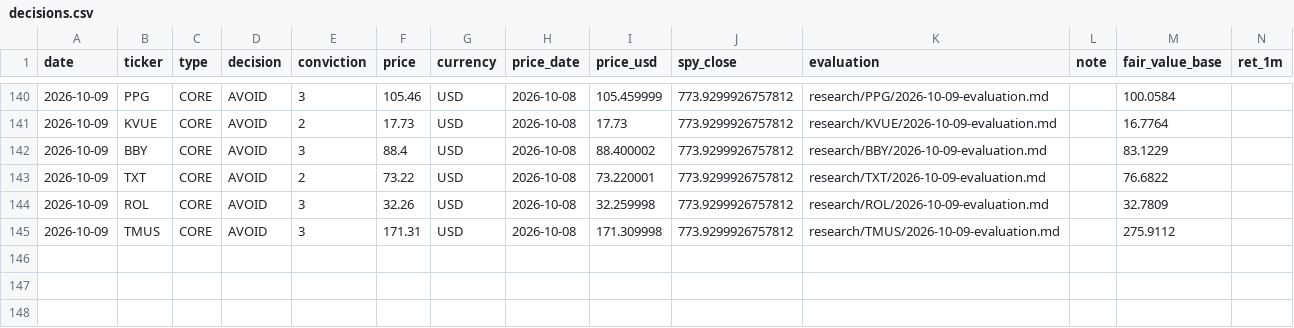
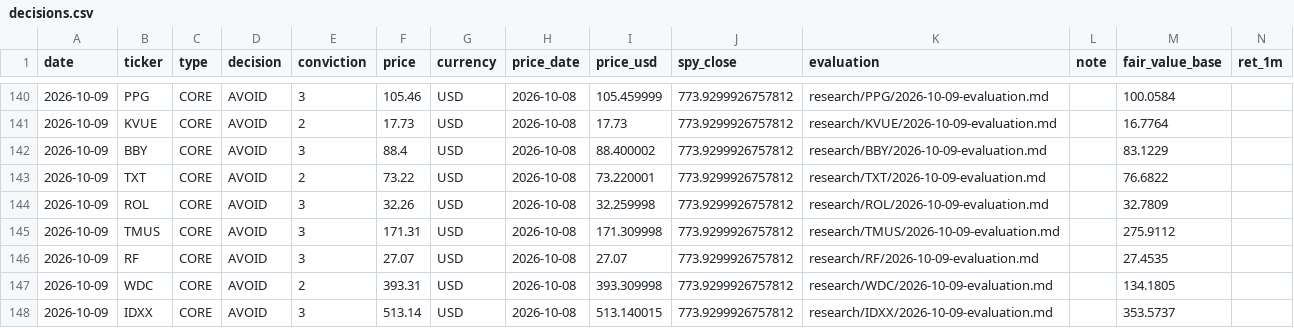
Before and after one commit to oskarajaspinall-cell/paper-portfolio, a CSV file: portfolio/decisions.csv, drawn as a sheet; only a part is shown, gaps mark what is left out; rows hold the shown columns only; the diff names each change by its address in the sheet, - before the commit and + after, or states it on an @@ line.

```diff
--- a/portfolio/decisions.csv
+++ b/portfolio/decisions.csv
+row 146: 2026-10-09 | RF | CORE | AVOID | 3 | 27.07 | USD | 2026-10-08 | 27.07 | 773.9299926757812 | research/RF/2026-10-09-evaluation.md |  | 27.4535
+row 147: 2026-10-09 | WDC | CORE | AVOID | 2 | 393.31 | USD | 2026-10-08 | 393.309998 | 773.9299926757812 | research/WDC/2026-10-09-evaluation.md |  | 134.1805
+row 148: 2026-10-09 | IDXX | CORE | AVOID | 3 | 513.14 | USD | 2026-10-08 | 513.140015 | 773.9299926757812 | research/IDXX/2026-10-09-evaluation.md |  | 353.5737
```
Also changed, not shown: portfolio/entry_watch.csv, 39 other files.
